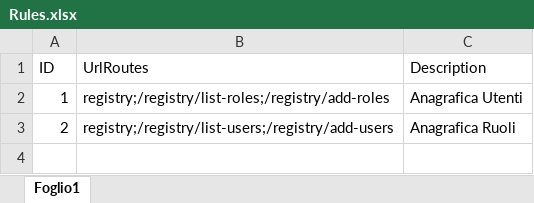
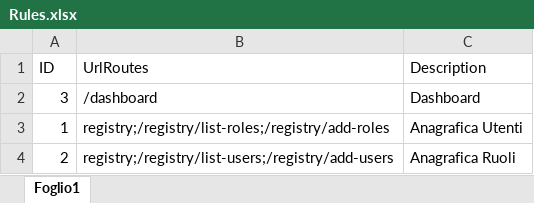
Before and after one commit to giuver71/Tenant-ClickTab, an Excel workbook: ClickTab.Web/Resources/Rules.xlsx, sheet Foglio1, drawn as a sheet; values as stored, in another font and other column widths than the file's, no borders; the diff names each change by its address in the sheet, - before the commit and + after, or states it on an @@ line.

```diff
--- a/ClickTab.Web/Resources/Rules.xlsx (sheet Foglio1)
+++ b/ClickTab.Web/Resources/Rules.xlsx (sheet Foglio1)
+row 2: 3 | /dashboard | Dashboard
```
Also changed, not shown: 5 other files.
